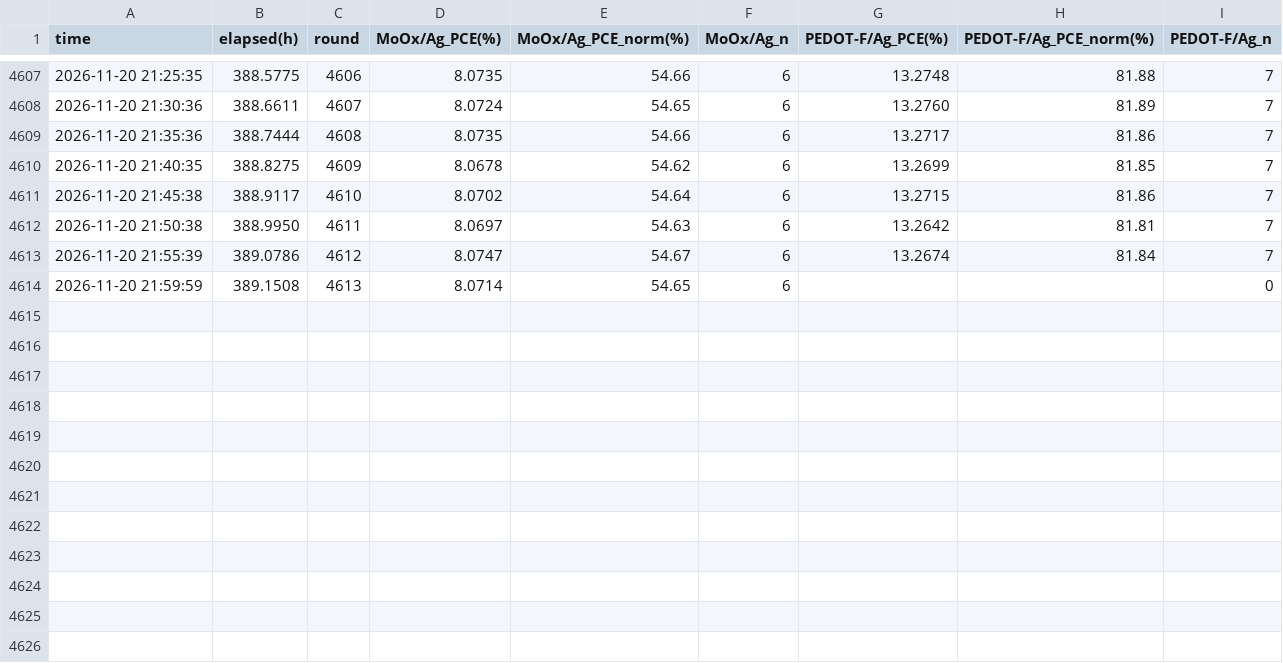
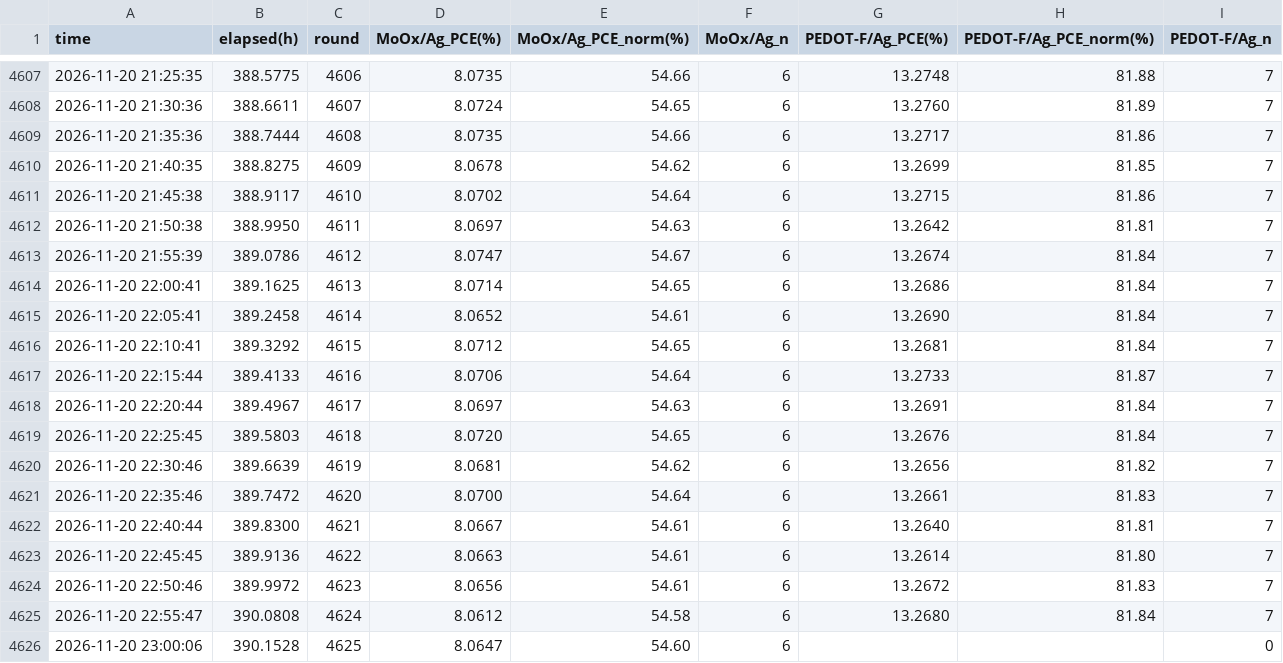
Before and after one commit to littleBlack2003/stabilty-data, a CSV file: indoor/aligned_group_mean.csv, drawn as a sheet; only a part is shown, gaps mark what is left out.

Commit message:
data: 刷新 indoor 数据图 (2026-11-20 23:01)

```diff
--- a/indoor/aligned_group_mean.csv
+++ b/indoor/aligned_group_mean.csv
@@ -4613,2 +4613,14 @@
 2026-11-20 21:55:39,389.0786,4612,8.0747,54.67,6,13.2674,81.84,7
-2026-11-20 21:59:59,389.1508,4613,8.0714,54.65,6,,,0
+2026-11-20 22:00:41,389.1625,4613,8.0714,54.65,6,13.2686,81.84,7
+2026-11-20 22:05:41,389.2458,4614,8.0652,54.61,6,13.2690,81.84,7
+2026-11-20 22:10:41,389.3292,4615,8.0712,54.65,6,13.2681,81.84,7
+2026-11-20 22:15:44,389.4133,4616,8.0706,54.64,6,13.2733,81.87,7
+2026-11-20 22:20:44,389.4967,4617,8.0697,54.63,6,13.2691,81.84,7
+2026-11-20 22:25:45,389.5803,4618,8.0720,54.65,6,13.2676,81.84,7
+2026-11-20 22:30:46,389.6639,4619,8.0681,54.62,6,13.2656,81.82,7
+2026-11-20 22:35:46,389.7472,4620,8.0700,54.64,6,13.2661,81.83,7
+2026-11-20 22:40:44,389.8300,4621,8.0667,54.61,6,13.2640,81.81,7
+2026-11-20 22:45:45,389.9136,4622,8.0663,54.61,6,13.2614,81.80,7
+2026-11-20 22:50:46,389.9972,4623,8.0656,54.61,6,13.2672,81.83,7
+2026-11-20 22:55:47,390.0808,4624,8.0612,54.58,6,13.2680,81.84,7
+2026-11-20 23:00:06,390.1528,4625,8.0647,54.60,6,,,0
```
Also changed, not shown: docs/summary_groups.csv, indoor/rounds.csv, 14 other files.
